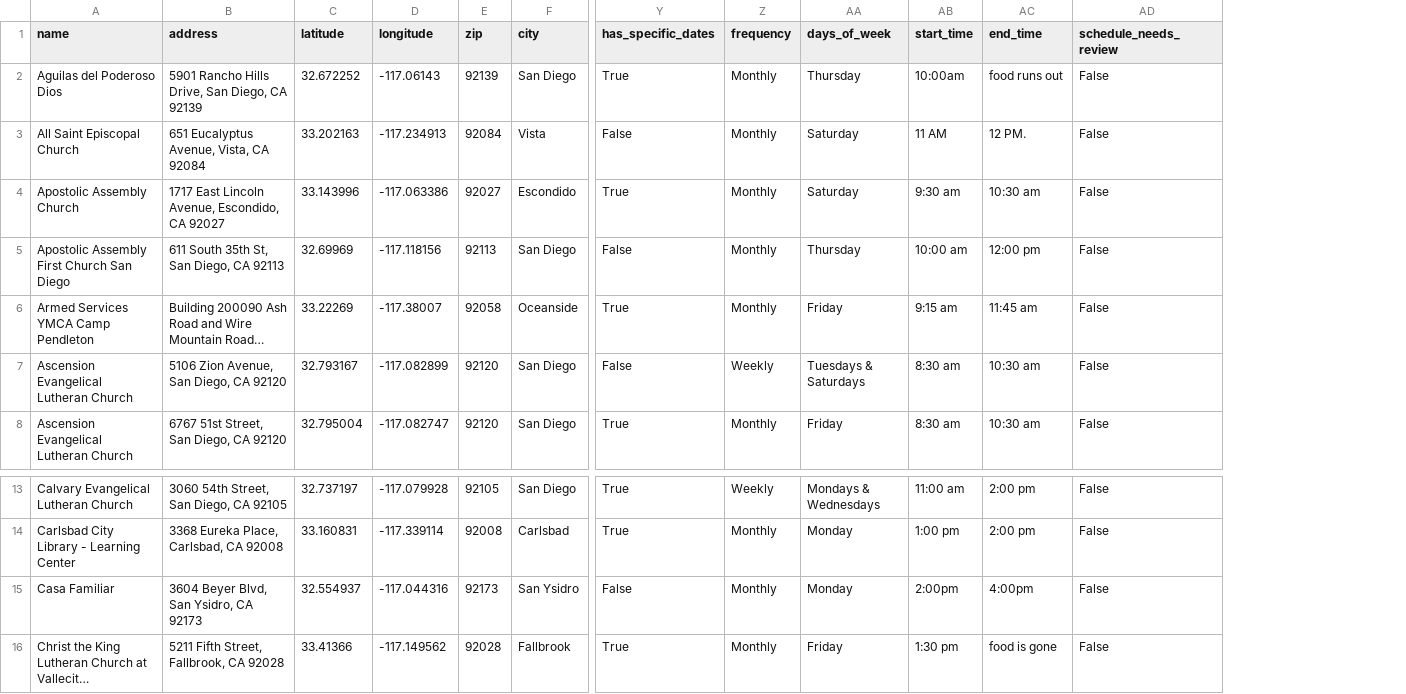
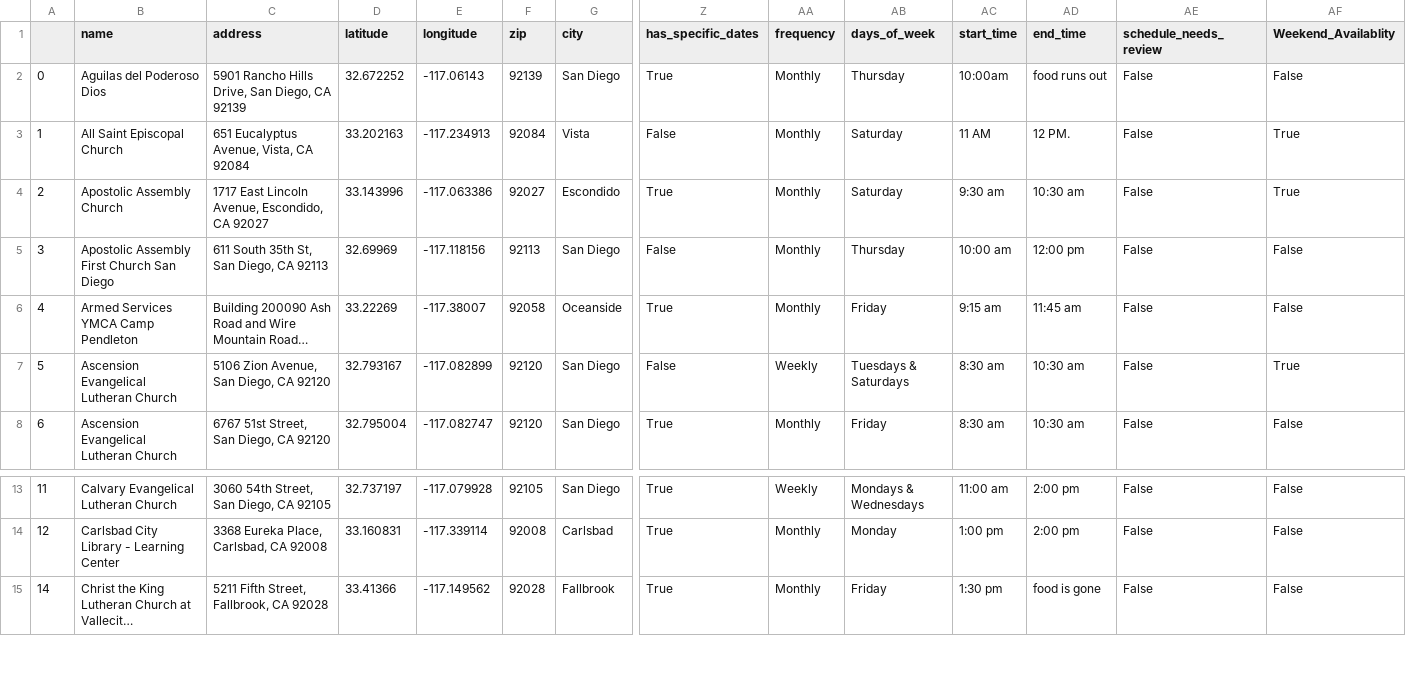
Before and after one commit to Nicolas-Holmgren-Chinique/Food-Bank-Capacity, a CSV file: google_maps_cleaned_data.csv, drawn as a sheet; only a part is shown, gaps mark what is left out; long unchanged cells end in …; removed rows and columns are numbered as before the commit, all else as after; rows hold the shown columns only; the diff names each change by its address in the sheet, - before the commit and + after, or states it on an @@ line.

Commit message:
Final Version of Google Maps Data

```diff
--- a/google_maps_cleaned_data.csv
+++ b/google_maps_cleaned_data.csv
+column A, rows 2-8: 0 | 1 | 2 | 3 | 4 | 5 | 6; rows 13-15: 11 | 12 | 14
+column AF (Weekend_Availablity), rows 2-8: False | True | True | False | False | True | False; rows 13-15: all False
-row 15: Casa Familiar | 3604 Beyer Blvd, San Ysidro, CA 92173 | 32.554937 | -117.044316 | 92173 | San Ysidro | False | Monthly | Monday | 2:00pm | 4:00pm | False
```
